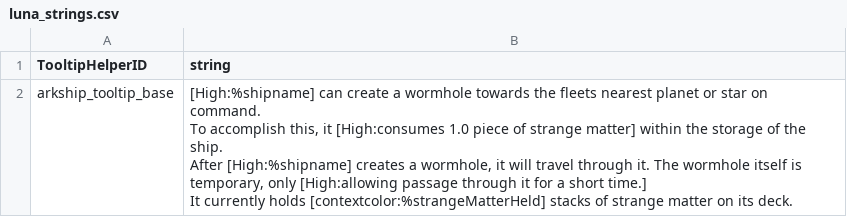
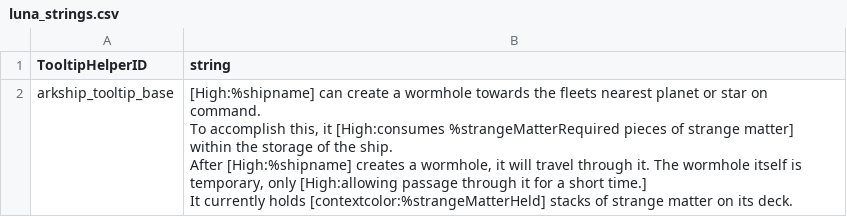
Before and after one commit to Lukas22041/Rifts, a CSV file: data/strings/luna_strings.csv, drawn as a sheet.

```diff
--- a/data/strings/luna_strings.csv
+++ b/data/strings/luna_strings.csv
@@ -1,7 +1,7 @@
 TooltipHelperID,string
-arkship_tooltip_base,"[High:%shipname] can create a wormhole towards the fleets nearest planet or star on command.
-To accomplish this, it [High:consumes 1.0 piece of strange matter] within the storage of the ship.
-
-After [High:%shipname] creates a wormhole, it will travel through it. The wormhole itself is temporary, only [High:allowing passage through it for a short time.]
-
-It currently holds [contextcolor:%strangeMatterHeld] stacks of strange matter on its deck."
+arkship_tooltip_base,"[High:%shipname] can create a wormhole towards the fleets nearest planet or star on command.
+To accomplish this, it [High:consumes %strangeMatterRequired pieces of strange matter] within the storage of the ship.
+
+After [High:%shipname] creates a wormhole, it will travel through it. The wormhole itself is temporary, only [High:allowing passage through it for a short time.]
+
+It currently holds [contextcolor:%strangeMatterHeld] stacks of strange matter on its deck."
```
Also changed, not shown: 36 other files.
